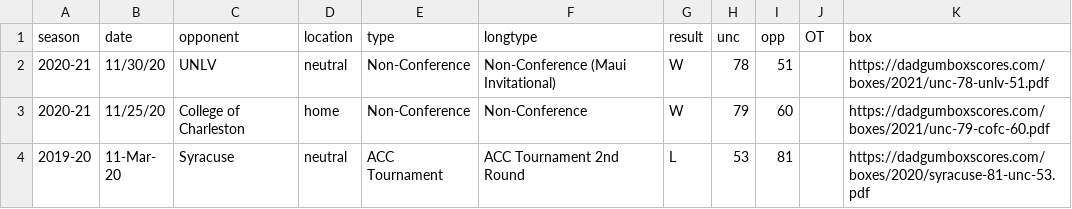
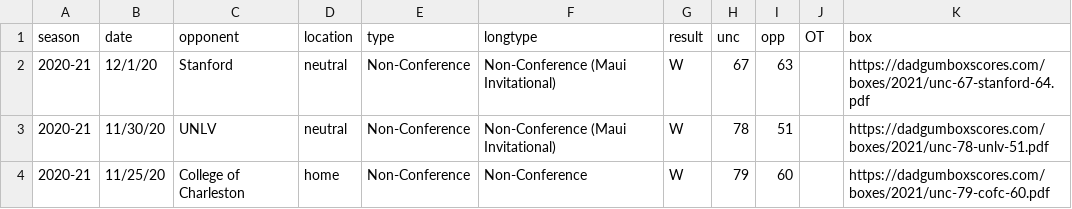
Before and after one commit to gallochris/dadgum-shiny, a CSV file: data/boxes.csv, drawn as a sheet; only a part is shown; the shorter side is filled out with more unchanged rows.

Commit message:
stanford

```diff
--- a/data/boxes.csv
+++ b/data/boxes.csv
@@ -1,2 +1,3 @@
 season,date,opponent,location,type,longtype,result,unc,opp,OT,box
+2020-21,12/1/20,Stanford,neutral,Non-Conference,Non-Conference (Maui Invitational),W,67,63,,https://dadgumboxscores.com/boxes/2021/unc-67-stanford-64.pdf
 2020-21,11/30/20,UNLV,neutral,Non-Conference,Non-Conference (Maui Invitational),W,78,51,,https://dadgumboxscores.com/boxes/2021/unc-78-unlv-51.pdf
```
Also changed, not shown: data/defshots.csv, data/factors.csv, 3 other files.
